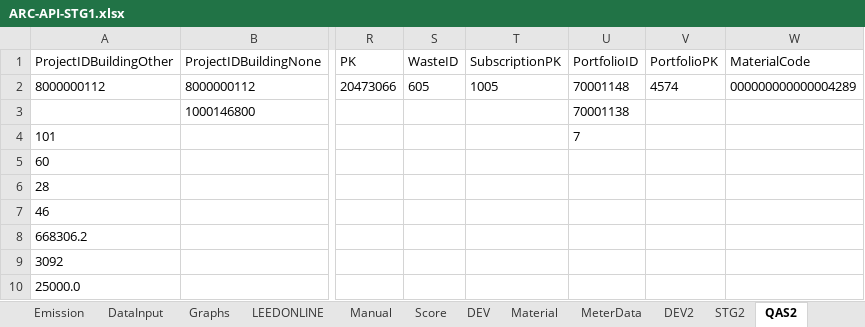
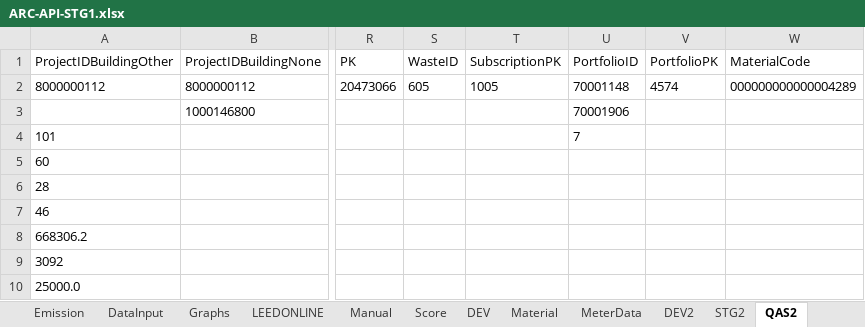
Before and after one commit to saurav1501/APIArc, an Excel workbook: src/main/resources/ARC-API-STG1.xlsx, sheet QAS2, drawn as a sheet; only a part is shown, gaps mark what is left out; values as stored, in another font and other column widths than the file's, no borders; the diff names each change by its address in the sheet, - before the commit and + after, or states it on an @@ line.

```diff
--- a/src/main/resources/ARC-API-STG1.xlsx (sheet QAS2)
+++ b/src/main/resources/ARC-API-STG1.xlsx (sheet QAS2)
-U3 (PortfolioID): 70001138
+U3 (PortfolioID): 70001906
```
Also changed, not shown: 2 other files.
